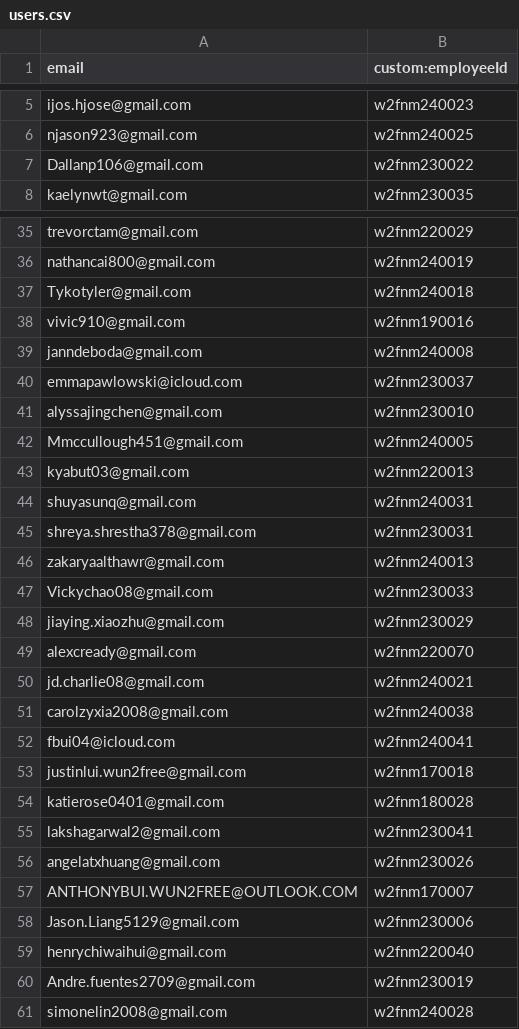
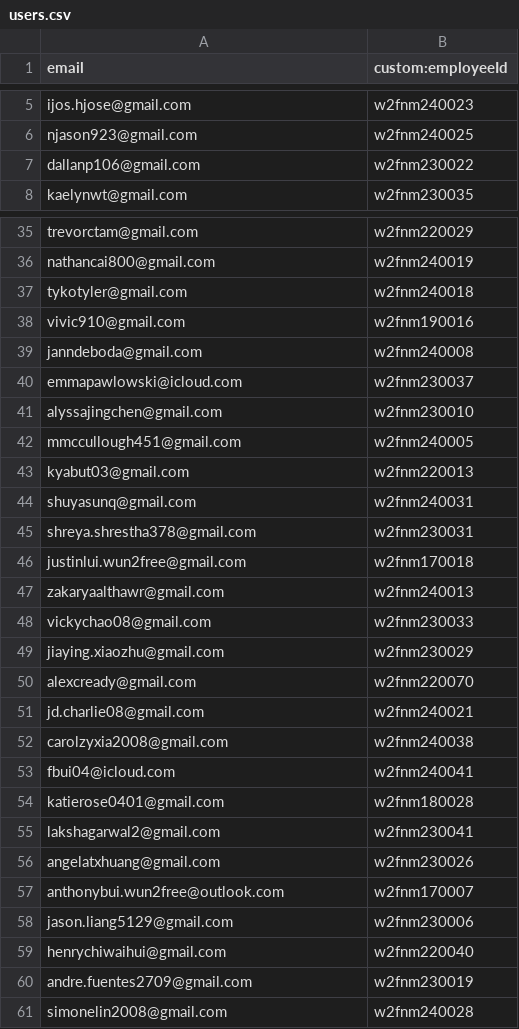
Before and after one commit to jlui17/W2FHR, a CSV file: scripts/auth/users.csv, drawn as a sheet; only a part is shown, gaps mark what is left out; the diff covers the shown part only.

Commit message:
Fix deleteOldUsers script

```diff
--- a/scripts/auth/users.csv
+++ b/scripts/auth/users.csv
@@ -6,3 +6,3 @@ ijos.hjose@gmail.com,w2fnm240023
 njason923@gmail.com,w2fnm240025
-Dallanp106@gmail.com,w2fnm230022
+dallanp106@gmail.com,w2fnm230022
 kaelynwt@gmail.com,w2fnm230035
@@ -36,3 +36,3 @@ trevorctam@gmail.com,w2fnm220029
 nathancai800@gmail.com,w2fnm240019
-Tykotyler@gmail.com,w2fnm240018
+tykotyler@gmail.com,w2fnm240018
 vivic910@gmail.com,w2fnm190016
@@ -41,3 +41,3 @@ emmapawlowski@icloud.com,w2fnm230037
 alyssajingchen@gmail.com,w2fnm230010
-Mmccullough451@gmail.com,w2fnm240005
+mmccullough451@gmail.com,w2fnm240005
 kyabut03@gmail.com,w2fnm220013
@@ -45,4 +45,5 @@ shuyasunq@gmail.com,w2fnm240031
 shreya.shrestha378@gmail.com,w2fnm230031
+justinlui.wun2free@gmail.com,w2fnm170018
 zakaryaalthawr@gmail.com,w2fnm240013
-Vickychao08@gmail.com,w2fnm230033
+vickychao08@gmail.com,w2fnm230033
 jiaying.xiaozhu@gmail.com,w2fnm230029
@@ -52,3 +53,2 @@ carolzyxia2008@gmail.com,w2fnm240038
 fbui04@icloud.com,w2fnm240041
-justinlui.wun2free@gmail.com,w2fnm170018
 katierose0401@gmail.com,w2fnm180028
@@ -56,6 +56,6 @@ lakshagarwal2@gmail.com,w2fnm230041
 angelatxhuang@gmail.com,w2fnm230026
-ANTHONYBUI.WUN2FREE@OUTLOOK.COM,w2fnm170007
-Jason.Liang5129@gmail.com,w2fnm230006
+anthonybui.wun2free@outlook.com,w2fnm170007
+jason.liang5129@gmail.com,w2fnm230006
 henrychiwaihui@gmail.com,w2fnm220040
-Andre.fuentes2709@gmail.com,w2fnm230019
+andre.fuentes2709@gmail.com,w2fnm230019
 simonelin2008@gmail.com,w2fnm240028
```
Also changed, not shown: 4 edited cells elsewhere in this file, 1 other file.
